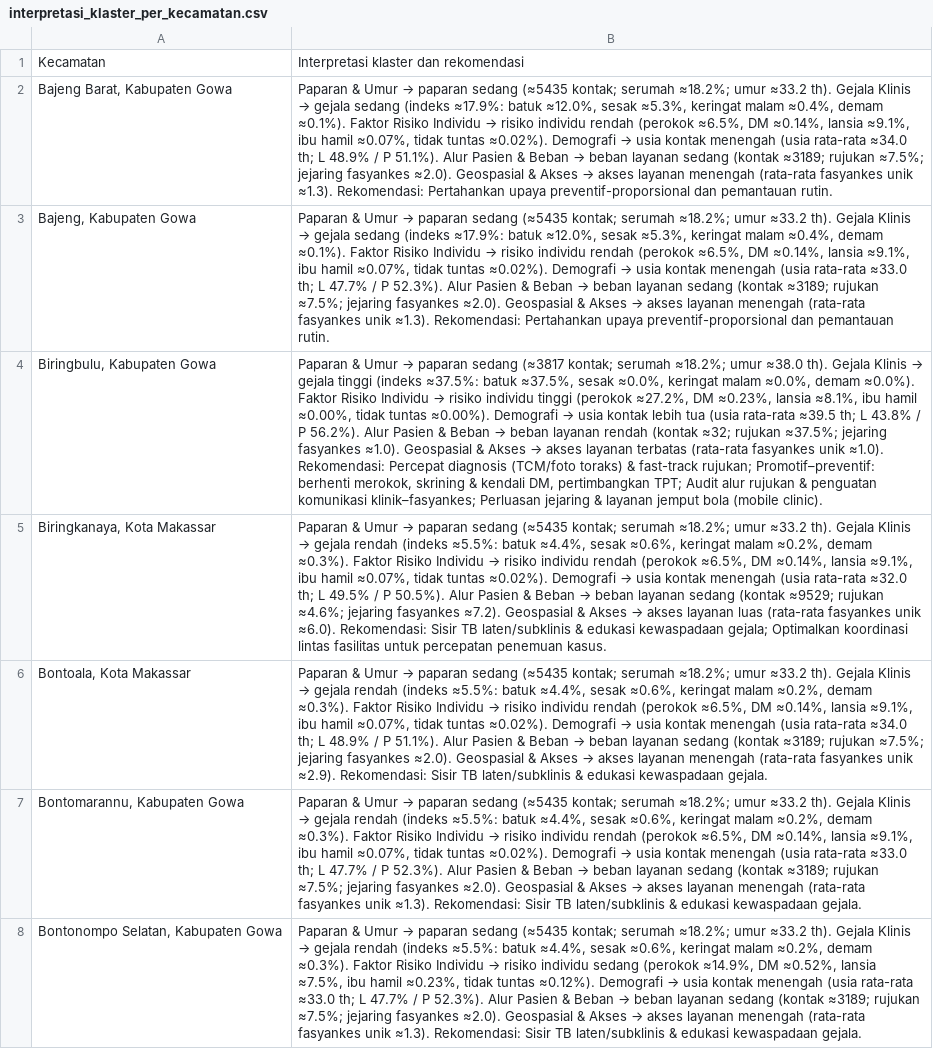
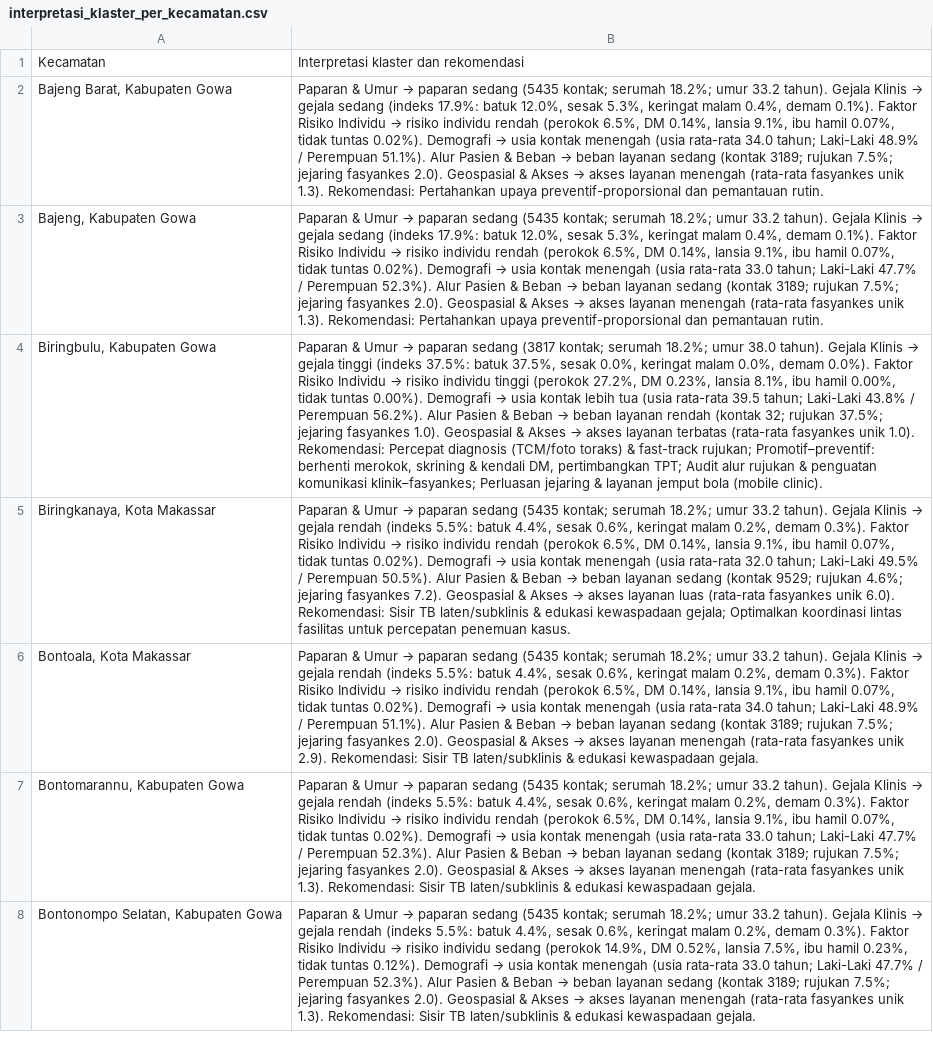
Before and after one commit to ArfaniAsra/webgis-clustering-kontak-tb, a CSV file: webgis-input/interpretasi_klaster_per_kecamatan.csv, drawn as a sheet; only a part is shown; the diff covers the shown part only; the diff names each change by its address in the sheet, - before the commit and + after, or states it on an @@ line.

Commit message:
Update data input for website

```diff
--- a/webgis-input/interpretasi_klaster_per_kecamatan.csv
+++ b/webgis-input/interpretasi_klaster_per_kecamatan.csv
@@ B2: …paparan sedang (≈5435 kontak; serumah ≈18.2%; umur ≈33.2 th). Gejala Klinis → gejala sedang (indeks ≈17.9%: batuk ≈12.0%, sesak ≈5.3%, keringat malam ≈0.4%, demam ≈0.1%). Faktor Risiko Individu → risiko individu rendah (perokok ≈6.5%, DM ≈0.14%, lansia ≈9.1%, ibu hamil ≈0.07%, tidak tuntas ≈0.02%). Demografi → usia kontak menengah (usia rata-rata ≈34.0 th; L 48.9% / P 51.1%). Alur Pasien & Beban → beban layanan sedang (kontak ≈3189; rujukan ≈7.5%; jejaring fasyankes ≈2.0). Geospasial & Akses → akses layanan menengah (rata-rata fasyankes unik ≈1.3). Rekomendasi: Pertahankan… → …paparan sedang (5435 kontak; serumah 18.2%; umur 33.2 tahun). Gejala Klinis → gejala sedang (indeks 17.9%: batuk 12.0%, sesak 5.3%, keringat malam 0.4%, demam 0.1%). Faktor Risiko Individu → risiko individu rendah (perokok 6.5%, DM 0.14%, lansia 9.1%, ibu hamil 0.07%, tidak tuntas 0.02%). Demografi → usia kontak menengah (usia rata-rata 34.0 tahun; Laki-Laki 48.9% / Perempuan 51.1%). Alur Pasien & Beban → beban layanan sedang (kontak 3189; rujukan 7.5%; jejaring fasyankes 2.0). Geospasial & Akses → akses layanan menengah (rata-rata fasyankes unik 1.3). Rekomendasi: Pertahankan… @@
@@ B3: …paparan sedang (≈5435 kontak; serumah ≈18.2%; umur ≈33.2 th). Gejala Klinis → gejala sedang (indeks ≈17.9%: batuk ≈12.0%, sesak ≈5.3%, keringat malam ≈0.4%, demam ≈0.1%). Faktor Risiko Individu → risiko individu rendah (perokok ≈6.5%, DM ≈0.14%, lansia ≈9.1%, ibu hamil ≈0.07%, tidak tuntas ≈0.02%). Demografi → usia kontak menengah (usia rata-rata ≈33.0 th; L 47.7% / P 52.3%). Alur Pasien & Beban → beban layanan sedang (kontak ≈3189; rujukan ≈7.5%; jejaring fasyankes ≈2.0). Geospasial & Akses → akses layanan menengah (rata-rata fasyankes unik ≈1.3). Rekomendasi: Pertahankan… → …paparan sedang (5435 kontak; serumah 18.2%; umur 33.2 tahun). Gejala Klinis → gejala sedang (indeks 17.9%: batuk 12.0%, sesak 5.3%, keringat malam 0.4%, demam 0.1%). Faktor Risiko Individu → risiko individu rendah (perokok 6.5%, DM 0.14%, lansia 9.1%, ibu hamil 0.07%, tidak tuntas 0.02%). Demografi → usia kontak menengah (usia rata-rata 33.0 tahun; Laki-Laki 47.7% / Perempuan 52.3%). Alur Pasien & Beban → beban layanan sedang (kontak 3189; rujukan 7.5%; jejaring fasyankes 2.0). Geospasial & Akses → akses layanan menengah (rata-rata fasyankes unik 1.3). Rekomendasi: Pertahankan… @@
@@ B4: …paparan sedang (≈3817 kontak; serumah ≈18.2%; umur ≈38.0 th). Gejala Klinis → gejala tinggi (indeks ≈37.5%: batuk ≈37.5%, sesak ≈0.0%, keringat malam ≈0.0%, demam ≈0.0%). Faktor Risiko Individu → risiko individu tinggi (perokok ≈27.2%, DM ≈0.23%, lansia ≈8.1%, ibu hamil ≈0.00%, tidak tuntas ≈0.00%). Demografi → usia kontak lebih tua (usia rata-rata ≈39.5 th; L 43.8% / P 56.2%). Alur Pasien & Beban → beban layanan rendah (kontak ≈32; rujukan ≈37.5%; jejaring fasyankes ≈1.0). Geospasial & Akses → akses layanan terbatas (rata-rata fasyankes unik ≈1.0). Rekomendasi: Percepat… → …paparan sedang (3817 kontak; serumah 18.2%; umur 38.0 tahun). Gejala Klinis → gejala tinggi (indeks 37.5%: batuk 37.5%, sesak 0.0%, keringat malam 0.0%, demam 0.0%). Faktor Risiko Individu → risiko individu tinggi (perokok 27.2%, DM 0.23%, lansia 8.1%, ibu hamil 0.00%, tidak tuntas 0.00%). Demografi → usia kontak lebih tua (usia rata-rata 39.5 tahun; Laki-Laki 43.8% / Perempuan 56.2%). Alur Pasien & Beban → beban layanan rendah (kontak 32; rujukan 37.5%; jejaring fasyankes 1.0). Geospasial & Akses → akses layanan terbatas (rata-rata fasyankes unik 1.0). Rekomendasi: Percepat… @@
@@ B5: …paparan sedang (≈5435 kontak; serumah ≈18.2%; umur ≈33.2 th). Gejala Klinis → gejala rendah (indeks ≈5.5%: batuk ≈4.4%, sesak ≈0.6%, keringat malam ≈0.2%, demam ≈0.3%). Faktor Risiko Individu → risiko individu rendah (perokok ≈6.5%, DM ≈0.14%, lansia ≈9.1%, ibu hamil ≈0.07%, tidak tuntas ≈0.02%). Demografi → usia kontak menengah (usia rata-rata ≈32.0 th; L 49.5% / P 50.5%). Alur Pasien & Beban → beban layanan sedang (kontak ≈9529; rujukan ≈4.6%; jejaring fasyankes ≈7.2). Geospasial & Akses → akses layanan luas (rata-rata fasyankes unik ≈6.0). Rekomendasi: Sisir… → …paparan sedang (5435 kontak; serumah 18.2%; umur 33.2 tahun). Gejala Klinis → gejala rendah (indeks 5.5%: batuk 4.4%, sesak 0.6%, keringat malam 0.2%, demam 0.3%). Faktor Risiko Individu → risiko individu rendah (perokok 6.5%, DM 0.14%, lansia 9.1%, ibu hamil 0.07%, tidak tuntas 0.02%). Demografi → usia kontak menengah (usia rata-rata 32.0 tahun; Laki-Laki 49.5% / Perempuan 50.5%). Alur Pasien & Beban → beban layanan sedang (kontak 9529; rujukan 4.6%; jejaring fasyankes 7.2). Geospasial & Akses → akses layanan luas (rata-rata fasyankes unik 6.0). Rekomendasi: Sisir… @@
@@ B6: …paparan sedang (≈5435 kontak; serumah ≈18.2%; umur ≈33.2 th). Gejala Klinis → gejala rendah (indeks ≈5.5%: batuk ≈4.4%, sesak ≈0.6%, keringat malam ≈0.2%, demam ≈0.3%). Faktor Risiko Individu → risiko individu rendah (perokok ≈6.5%, DM ≈0.14%, lansia ≈9.1%, ibu hamil ≈0.07%, tidak tuntas ≈0.02%). Demografi → usia kontak menengah (usia rata-rata ≈34.0 th; L 48.9% / P 51.1%). Alur Pasien & Beban → beban layanan sedang (kontak ≈3189; rujukan ≈7.5%; jejaring fasyankes ≈2.0). Geospasial & Akses → akses layanan menengah (rata-rata fasyankes unik ≈2.9). Rekomendasi: Sisir… → …paparan sedang (5435 kontak; serumah 18.2%; umur 33.2 tahun). Gejala Klinis → gejala rendah (indeks 5.5%: batuk 4.4%, sesak 0.6%, keringat malam 0.2%, demam 0.3%). Faktor Risiko Individu → risiko individu rendah (perokok 6.5%, DM 0.14%, lansia 9.1%, ibu hamil 0.07%, tidak tuntas 0.02%). Demografi → usia kontak menengah (usia rata-rata 34.0 tahun; Laki-Laki 48.9% / Perempuan 51.1%). Alur Pasien & Beban → beban layanan sedang (kontak 3189; rujukan 7.5%; jejaring fasyankes 2.0). Geospasial & Akses → akses layanan menengah (rata-rata fasyankes unik 2.9). Rekomendasi: Sisir… @@
@@ B7: …paparan sedang (≈5435 kontak; serumah ≈18.2%; umur ≈33.2 th). Gejala Klinis → gejala rendah (indeks ≈5.5%: batuk ≈4.4%, sesak ≈0.6%, keringat malam ≈0.2%, demam ≈0.3%). Faktor Risiko Individu → risiko individu rendah (perokok ≈6.5%, DM ≈0.14%, lansia ≈9.1%, ibu hamil ≈0.07%, tidak tuntas ≈0.02%). Demografi → usia kontak menengah (usia rata-rata ≈33.0 th; L 47.7% / P 52.3%). Alur Pasien & Beban → beban layanan sedang (kontak ≈3189; rujukan ≈7.5%; jejaring fasyankes ≈2.0). Geospasial & Akses → akses layanan menengah (rata-rata fasyankes unik ≈1.3). Rekomendasi: Sisir… → …paparan sedang (5435 kontak; serumah 18.2%; umur 33.2 tahun). Gejala Klinis → gejala rendah (indeks 5.5%: batuk 4.4%, sesak 0.6%, keringat malam 0.2%, demam 0.3%). Faktor Risiko Individu → risiko individu rendah (perokok 6.5%, DM 0.14%, lansia 9.1%, ibu hamil 0.07%, tidak tuntas 0.02%). Demografi → usia kontak menengah (usia rata-rata 33.0 tahun; Laki-Laki 47.7% / Perempuan 52.3%). Alur Pasien & Beban → beban layanan sedang (kontak 3189; rujukan 7.5%; jejaring fasyankes 2.0). Geospasial & Akses → akses layanan menengah (rata-rata fasyankes unik 1.3). Rekomendasi: Sisir… @@
@@ B8: …paparan sedang (≈5435 kontak; serumah ≈18.2%; umur ≈33.2 th). Gejala Klinis → gejala rendah (indeks ≈5.5%: batuk ≈4.4%, sesak ≈0.6%, keringat malam ≈0.2%, demam ≈0.3%). Faktor Risiko Individu → risiko individu sedang (perokok ≈14.9%, DM ≈0.52%, lansia ≈7.5%, ibu hamil ≈0.23%, tidak tuntas ≈0.12%). Demografi → usia kontak menengah (usia rata-rata ≈33.0 th; L 47.7% / P 52.3%). Alur Pasien & Beban → beban layanan sedang (kontak ≈3189; rujukan ≈7.5%; jejaring fasyankes ≈2.0). Geospasial & Akses → akses layanan menengah (rata-rata fasyankes unik ≈1.3). Rekomendasi: Sisir… → …paparan sedang (5435 kontak; serumah 18.2%; umur 33.2 tahun). Gejala Klinis → gejala rendah (indeks 5.5%: batuk 4.4%, sesak 0.6%, keringat malam 0.2%, demam 0.3%). Faktor Risiko Individu → risiko individu sedang (perokok 14.9%, DM 0.52%, lansia 7.5%, ibu hamil 0.23%, tidak tuntas 0.12%). Demografi → usia kontak menengah (usia rata-rata 33.0 tahun; Laki-Laki 47.7% / Perempuan 52.3%). Alur Pasien & Beban → beban layanan sedang (kontak 3189; rujukan 7.5%; jejaring fasyankes 2.0). Geospasial & Akses → akses layanan menengah (rata-rata fasyankes unik 1.3). Rekomendasi: Sisir… @@
```
Also changed, not shown: 18 edited cells elsewhere in this file, 1 other file.
